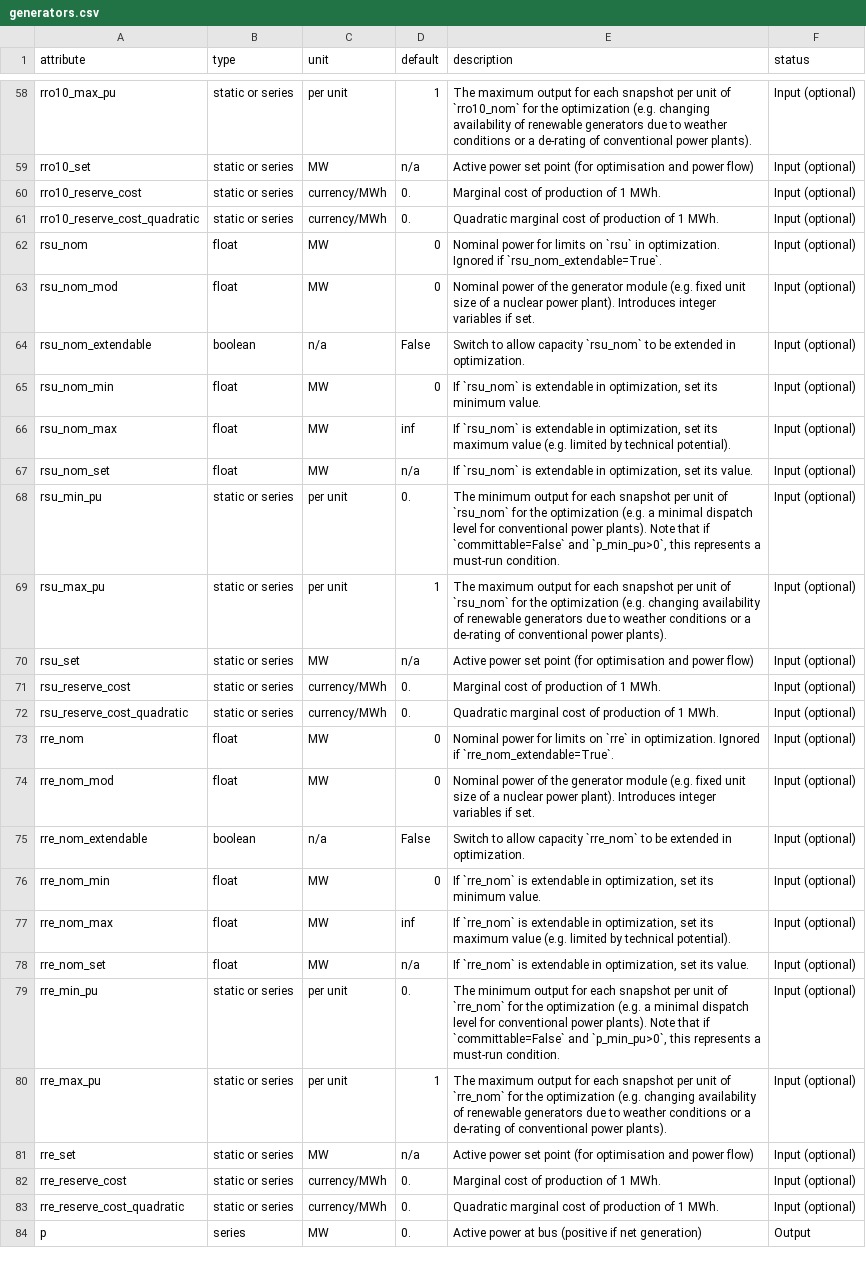
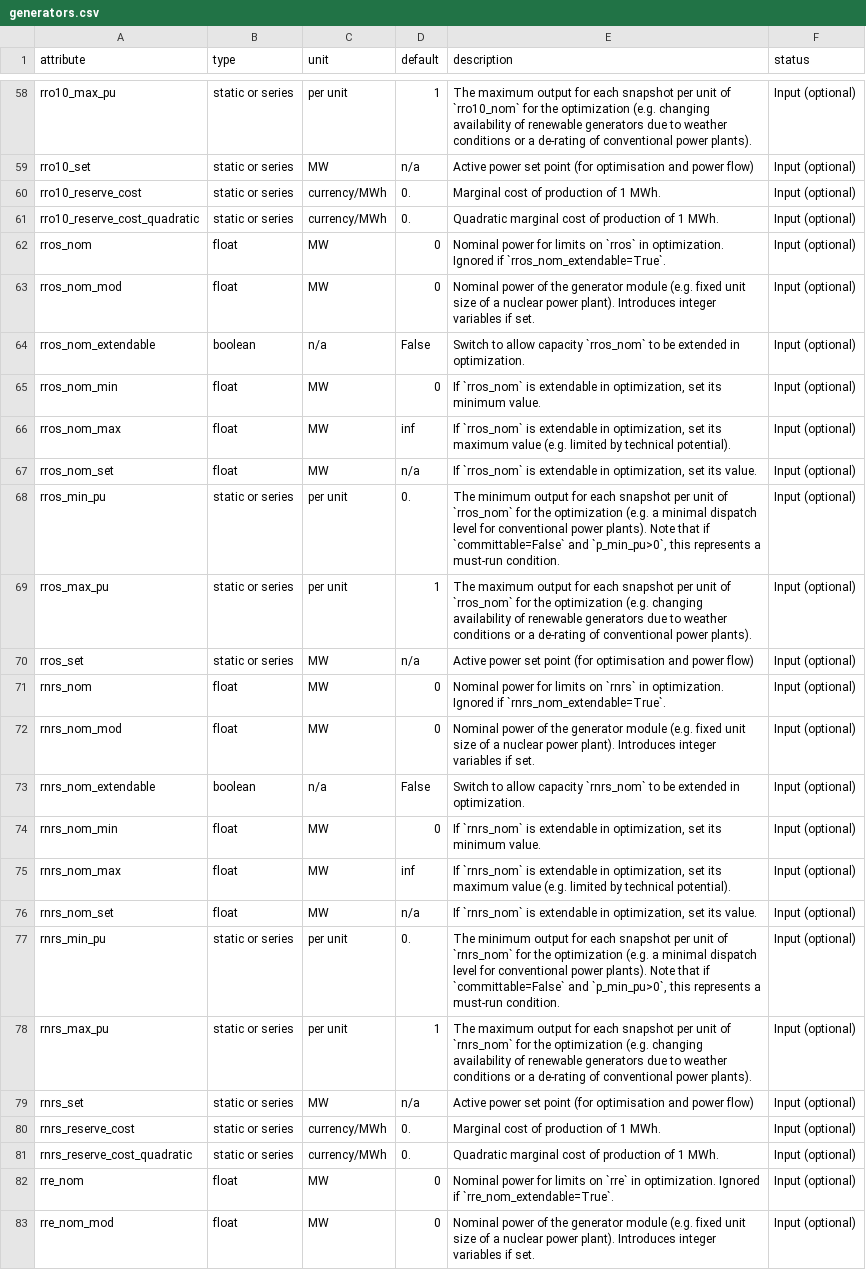
Before and after one commit to BrandolRuizOlmeda/PyPSA_MX, a CSV file: pypsa/data/component_attrs/generators.csv, drawn as a sheet; only a part is shown, gaps mark what is left out; the shorter side is filled out with more unchanged rows.

Commit message:
Fixed Reserve types and added CENACE reserve constraints

```diff
--- a/pypsa/data/component_attrs/generators.csv
+++ b/pypsa/data/component_attrs/generators.csv
@@ -61,13 +61,22 @@ rro10_reserve_cost,static or series,currency/MWh,0.,Marginal cost of production
 rro10_reserve_cost_quadratic,static or series,currency/MWh,0.,Quadratic marginal cost of production of 1 MWh.,Input (optional)
-rsu_nom,float,MW,0,Nominal power for limits  on `rsu` in optimization. Ignored if `rsu_nom_extendable=True`.,Input (optional)
-rsu_nom_mod,float,MW,0,Nominal power of the generator module (e.g. fixed unit size of a nuclear power plant). Introduces integer variables if set.,Input (optional)
-rsu_nom_extendable,boolean,n/a,False,Switch to allow capacity `rsu_nom` to be extended in optimization.,Input (optional)
-rsu_nom_min,float,MW,0,"If `rsu_nom` is extendable in optimization, set its minimum value.",Input (optional)
-rsu_nom_max,float,MW,inf,"If `rsu_nom` is extendable in optimization, set its maximum value (e.g. limited by technical potential).",Input (optional)
-rsu_nom_set,float,MW,n/a,"If `rsu_nom` is extendable in optimization, set its value.",Input (optional)
-rsu_min_pu,static or series,per unit,0.,"The minimum output for each snapshot per unit of `rsu_nom` for the optimization (e.g. a minimal dispatch level for conventional power plants). Note that if `committable=False` and `p_min_pu>0`, this represents a must-run condition.",Input (optional)
-rsu_max_pu,static or series,per unit,1,The maximum output for each snapshot per unit of `rsu_nom` for the optimization (e.g. changing availability of renewable generators due to weather conditions or a de-rating of conventional power plants).,Input (optional)
-rsu_set,static or series,MW,n/a,Active power set point (for optimisation and power flow),Input (optional)
-rsu_reserve_cost,static or series,currency/MWh,0.,Marginal cost of production of 1 MWh.,Input (optional)
-rsu_reserve_cost_quadratic,static or series,currency/MWh,0.,Quadratic marginal cost of production of 1 MWh.,Input (optional)
+rros_nom,float,MW,0,Nominal power for limits  on `rros` in optimization. Ignored if `rros_nom_extendable=True`.,Input (optional)
+rros_nom_mod,float,MW,0,Nominal power of the generator module (e.g. fixed unit size of a nuclear power plant). Introduces integer variables if set.,Input (optional)
+rros_nom_extendable,boolean,n/a,False,Switch to allow capacity `rros_nom` to be extended in optimization.,Input (optional)
+rros_nom_min,float,MW,0,"If `rros_nom` is extendable in optimization, set its minimum value.",Input (optional)
+rros_nom_max,float,MW,inf,"If `rros_nom` is extendable in optimization, set its maximum value (e.g. limited by technical potential).",Input (optional)
+rros_nom_set,float,MW,n/a,"If `rros_nom` is extendable in optimization, set its value.",Input (optional)
+rros_min_pu,static or series,per unit,0.,"The minimum output for each snapshot per unit of `rros_nom` for the optimization (e.g. a minimal dispatch level for conventional power plants). Note that if `committable=False` and `p_min_pu>0`, this represents a must-run condition.",Input (optional)
+rros_max_pu,static or series,per unit,1,The maximum output for each snapshot per unit of `rros_nom` for the optimization (e.g. changing availability of renewable generators due to weather conditions or a de-rating of conventional power plants).,Input (optional)
+rros_set,static or series,MW,n/a,Active power set point (for optimisation and power flow),Input (optional)
+rnrs_nom,float,MW,0,Nominal power for limits  on `rnrs` in optimization. Ignored if `rnrs_nom_extendable=True`.,Input (optional)
+rnrs_nom_mod,float,MW,0,Nominal power of the generator module (e.g. fixed unit size of a nuclear power plant). Introduces integer variables if set.,Input (optional)
+rnrs_nom_extendable,boolean,n/a,False,Switch to allow capacity `rnrs_nom` to be extended in optimization.,Input (optional)
+rnrs_nom_min,float,MW,0,"If `rnrs_nom` is extendable in optimization, set its minimum value.",Input (optional)
+rnrs_nom_max,float,MW,inf,"If `rnrs_nom` is extendable in optimization, set its maximum value (e.g. limited by technical potential).",Input (optional)
+rnrs_nom_set,float,MW,n/a,"If `rnrs_nom` is extendable in optimization, set its value.",Input (optional)
+rnrs_min_pu,static or series,per unit,0.,"The minimum output for each snapshot per unit of `rnrs_nom` for the optimization (e.g. a minimal dispatch level for conventional power plants). Note that if `committable=False` and `p_min_pu>0`, this represents a must-run condition.",Input (optional)
+rnrs_max_pu,static or series,per unit,1,The maximum output for each snapshot per unit of `rnrs_nom` for the optimization (e.g. changing availability of renewable generators due to weather conditions or a de-rating of conventional power plants).,Input (optional)
+rnrs_set,static or series,MW,n/a,Active power set point (for optimisation and power flow),Input (optional)
+rnrs_reserve_cost,static or series,currency/MWh,0.,Marginal cost of production of 1 MWh.,Input (optional)
+rnrs_reserve_cost_quadratic,static or series,currency/MWh,0.,Quadratic marginal cost of production of 1 MWh.,Input (optional)
 rre_nom,float,MW,0,Nominal power for limits  on `rre` in optimization. Ignored if `rre_nom_extendable=True`.,Input (optional)
```
Also changed, not shown: pypsa/data/component_attrs/global_constraints.csv, pypsa/data/variables.csv, 4 other files.
